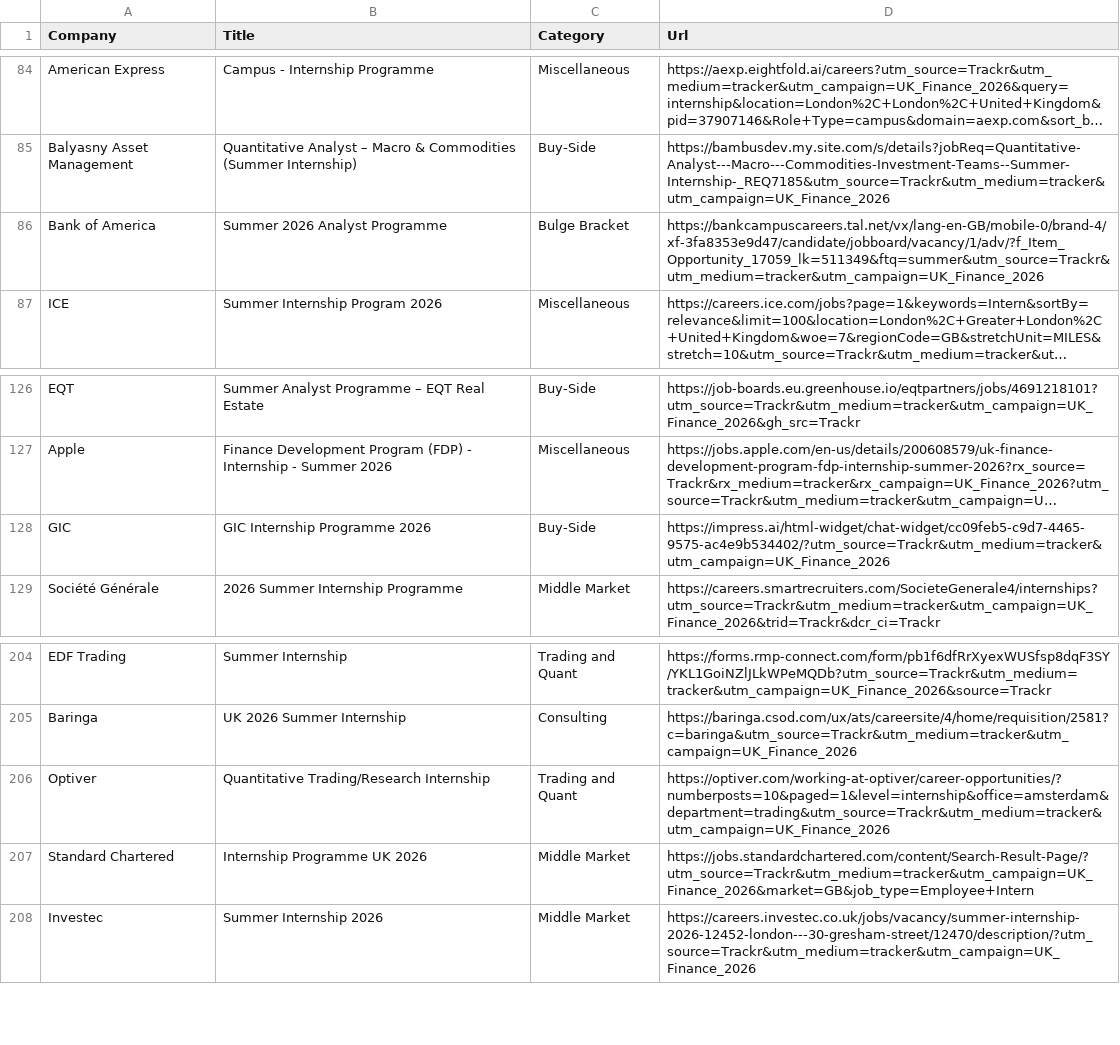
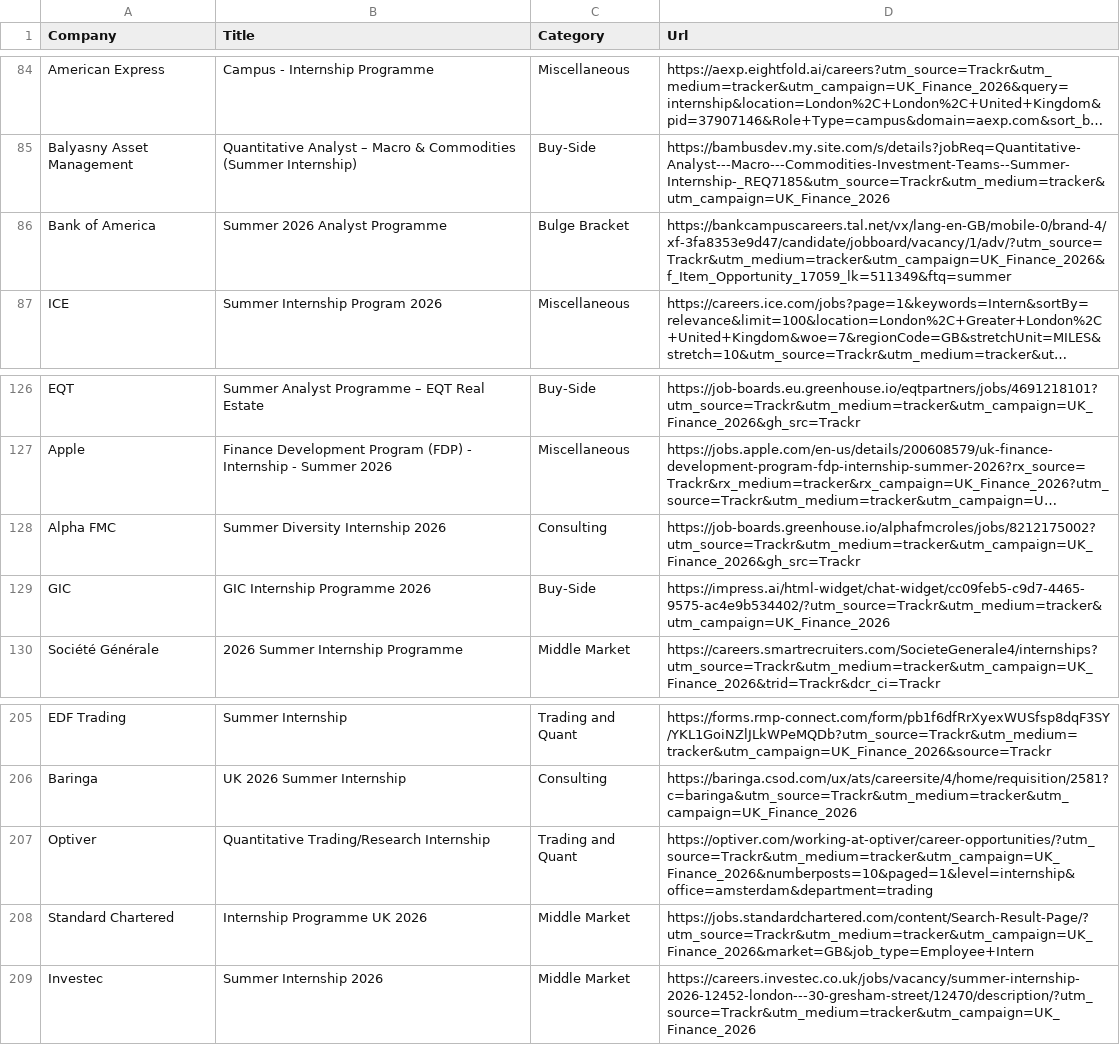
Before and after one commit to ludovicstvys/SummerIntern, a CSV file: processus_ouverts.csv, drawn as a sheet; only a part is shown, gaps mark what is left out; long unchanged cells end in …; addresses are those after the commit; the diff names each change by its address in the sheet, - before the commit and + after, or states it on an @@ line.

```diff
--- a/processus_ouverts.csv
+++ b/processus_ouverts.csv
-D86 (Url): https://bankcampuscareers.tal.net/vx/lang-en-GB/mobile-0/brand-4/xf-3fa8353e9d47/candidate/jobboard/vacancy/1/adv/?f_Item_Opportunity_17059_lk=511349&ftq=summer&utm_source=Trackr&utm_medium=tracker&utm_campaign=UK_Finance_2026
+D86 (Url): https://bankcampuscareers.tal.net/vx/lang-en-GB/mobile-0/brand-4/xf-3fa8353e9d47/candidate/jobboard/vacancy/1/adv/?utm_source=Trackr&utm_medium=tracker&utm_campaign=UK_Finance_2026&f_Item_Opportunity_17059_lk=511349&ftq=summer
+row 128: Alpha FMC | Summer Diversity Internship 2026 | Consulting | https://job-boards.greenhouse.io/alphafmcroles/jobs/8212175002?utm_source=Trackr&utm_medium=tracker&utm_campaign=UK_Finance_2026&gh_src=Trackr
-D207 (Url): https://optiver.com/working-at-optiver/career-opportunities/?numberposts=10&paged=1&level=internship&office=amsterdam&department=trading&utm_source=Trackr&utm_medium=tracker&utm_campaign=UK_Finance_2026
+D207 (Url): https://optiver.com/working-at-optiver/career-opportunities/?utm_source=Trackr&utm_medium=tracker&utm_campaign=UK_Finance_2026&numberposts=10&paged=1&level=internship&office=amsterdam&department=trading
```
